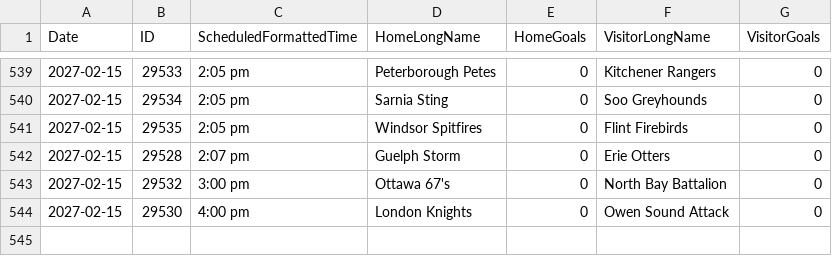
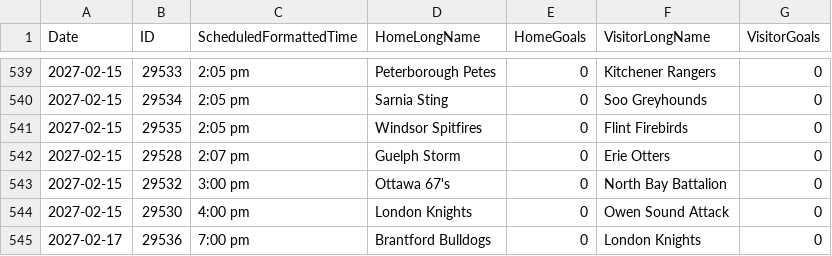
Before and after one commit to NoahCornish/OHLDataHub, a CSV file: data/current/schedule.csv, drawn as a sheet; only a part is shown, gaps mark what is left out.

```diff
--- a/data/current/schedule.csv
+++ b/data/current/schedule.csv
@@ -544 +544,2 @@
 "2027-02-15","29530","4:00 pm","London Knights","0","Owen Sound Attack","0"
+"2027-02-17","29536","7:00 pm","Brantford Bulldogs","0","London Knights","0"
```
Also changed, not shown: data/current/goalies.csv, 1 other file.
